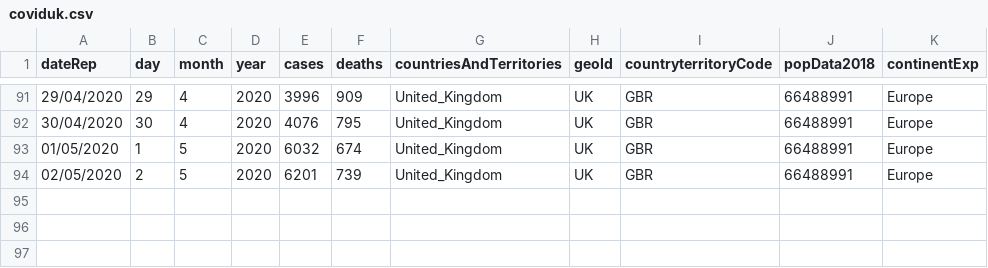
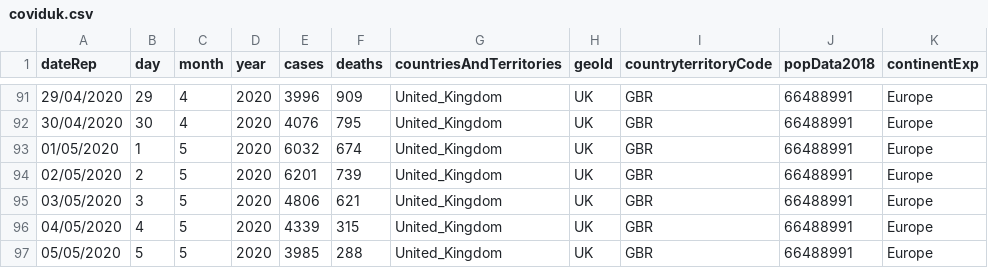
Before and after one commit to Code-Institute-Submissions/Interactive-Frontend-Development-4, a CSV file: covid19/coviduk.csv, drawn as a sheet; only a part is shown, gaps mark what is left out.

```diff
--- a/covid19/coviduk.csv
+++ b/covid19/coviduk.csv
@@ -94 +94,4 @@ dateRep,day,month,year,cases,deaths,countriesAndTerritories,geoId,countryterrito
 02/05/2020,2,5,2020,6201,739,United_Kingdom,UK,GBR,66488991,Europe
+03/05/2020,3,5,2020,4806,621,United_Kingdom,UK,GBR,66488991,Europe
+04/05/2020,4,5,2020,4339,315,United_Kingdom,UK,GBR,66488991,Europe
+05/05/2020,5,5,2020,3985,288,United_Kingdom,UK,GBR,66488991,Europe
```
Also changed, not shown: 5 other files.
